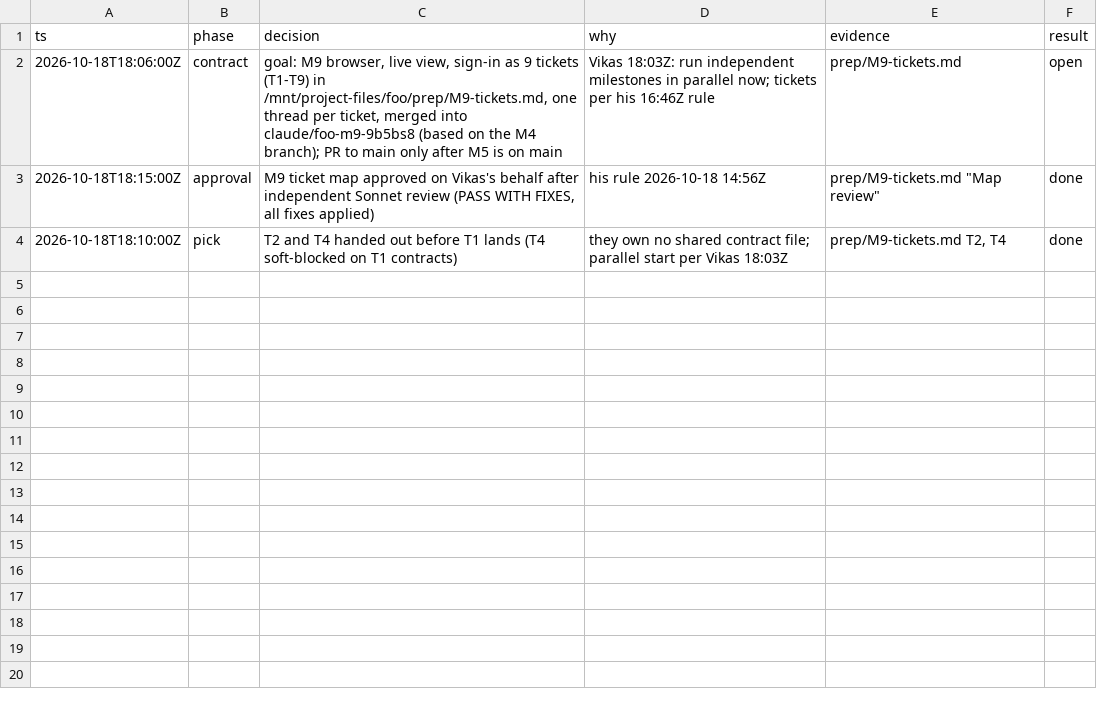
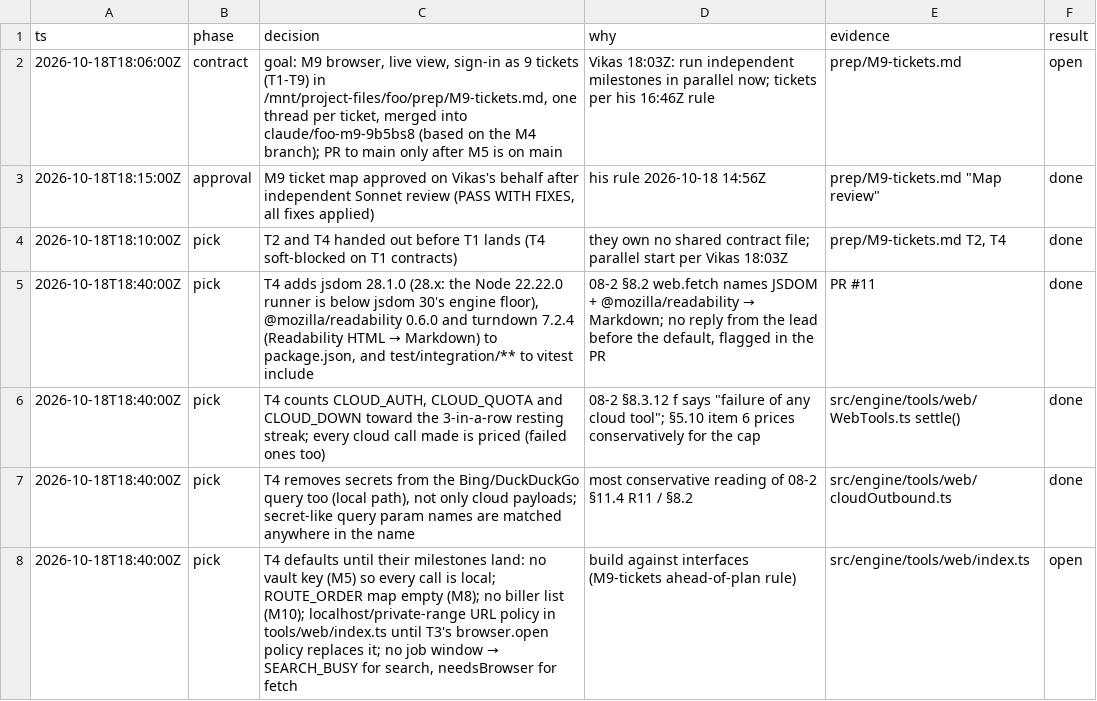
Before and after one commit to vikas53953/foo-agent, a TSV file: docs/decisions/M9.tsv, drawn as a sheet.

```diff
--- a/docs/decisions/M9.tsv
+++ b/docs/decisions/M9.tsv
@@ -4 +4,5 @@ ts	phase	decision	why	evidence	result
 2026-10-18T18:10:00Z	pick	T2 and T4 handed out before T1 lands (T4 soft-blocked on T1 contracts)	they own no shared contract file; parallel start per Vikas 18:03Z	prep/M9-tickets.md T2, T4	done
+2026-10-18T18:40:00Z	pick	T4 adds jsdom 28.1.0 (28.x: the Node 22.22.0 runner is below jsdom 30's engine floor), @mozilla/readability 0.6.0 and turndown 7.2.4 (Readability HTML → Markdown) to package.json, and test/integration/** to vitest include	08-2 §8.2 web.fetch names JSDOM + @mozilla/readability → Markdown; no reply from the lead before the default, flagged in the PR	PR #11	done
+2026-10-18T18:40:00Z	pick	T4 counts CLOUD_AUTH, CLOUD_QUOTA and CLOUD_DOWN toward the 3-in-a-row resting streak; every cloud call made is priced (failed ones too)	08-2 §8.3.12 f says "failure of any cloud tool"; §5.10 item 6 prices conservatively for the cap	src/engine/tools/web/WebTools.ts settle()	done
+2026-10-18T18:40:00Z	pick	T4 removes secrets from the Bing/DuckDuckGo query too (local path), not only cloud payloads; secret-like query param names are matched anywhere in the name	most conservative reading of 08-2 §11.4 R11 / §8.2	src/engine/tools/web/cloudOutbound.ts	done
+2026-10-18T18:40:00Z	pick	T4 defaults until their milestones land: no vault key (M5) so every call is local; ROUTE_ORDER map empty (M8); no biller list (M10); localhost/private-range URL policy in tools/web/index.ts until T3's browser.open policy replaces it; no job window → SEARCH_BUSY for search, needsBrowser for fetch	build against interfaces (M9-tickets ahead-of-plan rule)	src/engine/tools/web/index.ts	open
```
Also changed, not shown: 1 other file.
